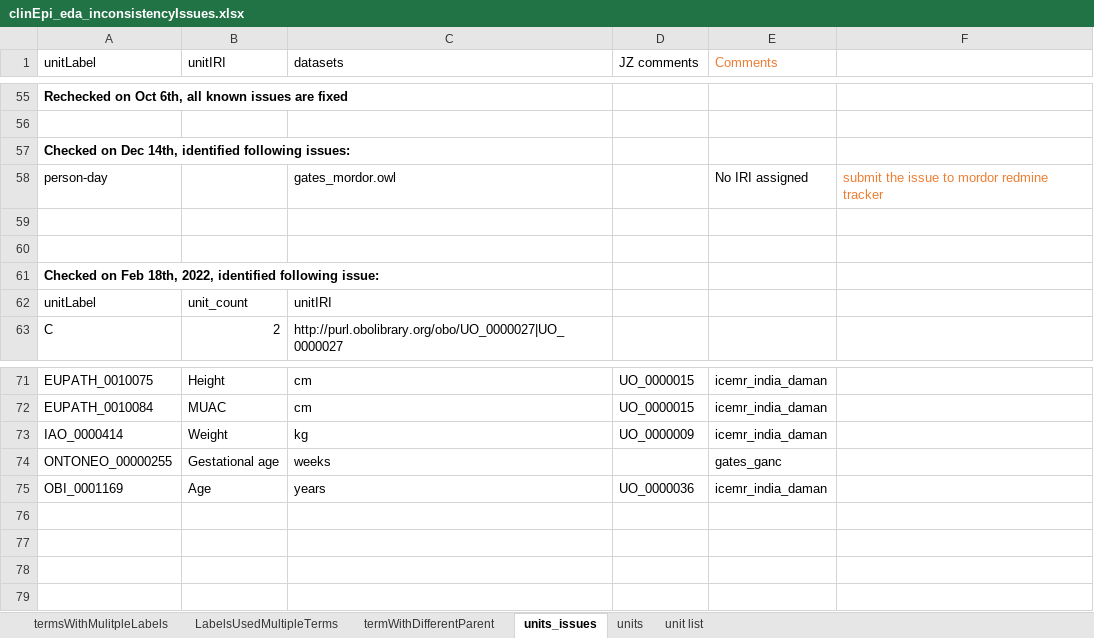
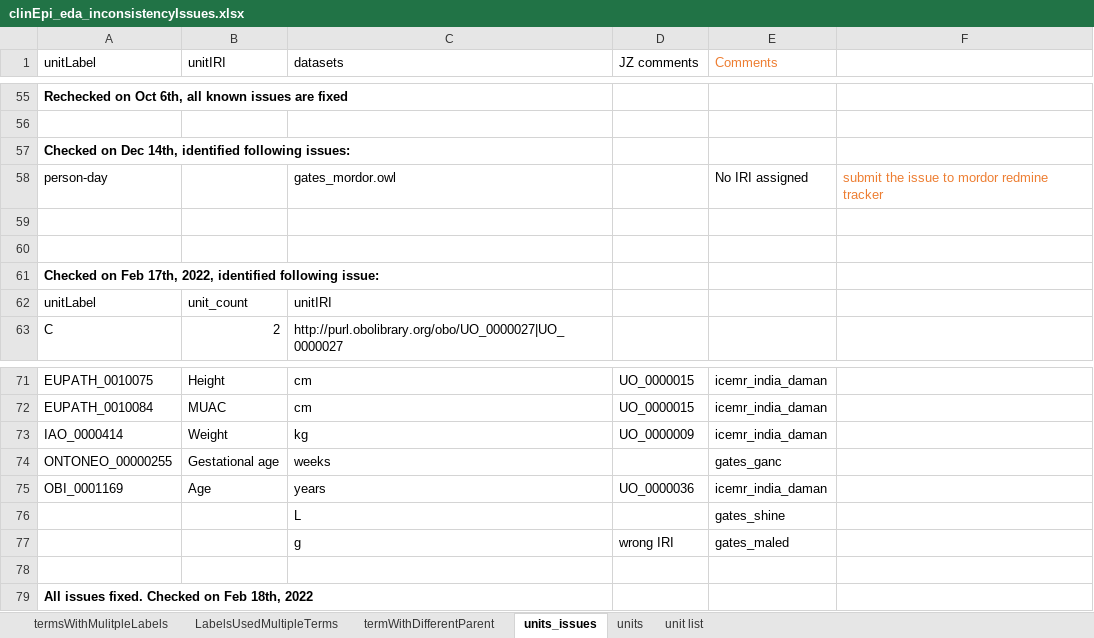
Before and after one commit to VEuPathDB/ApiCommonData, an Excel workbook: Load/ontology/harmonization/clinEpi_eda_inconsistencyIssues.xlsx, sheet units_issues, drawn as a sheet; only a part is shown, gaps mark what is left out; values as stored, in another font and other column widths than the file's, no borders; the diff names each change by its address in the sheet, - before the commit and + after, or states it on an @@ line.

Commit message:
fixed unitIRI issues, refs #45330

```diff
--- a/Load/ontology/harmonization/clinEpi_eda_inconsistencyIssues.xlsx (sheet units_issues)
+++ b/Load/ontology/harmonization/clinEpi_eda_inconsistencyIssues.xlsx (sheet units_issues)
-A61 (unitLabel): …on Feb 18th, 2022, identified…
+A61 (unitLabel): …on Feb 17th, 2022, identified…
+row 76:  |  | L |  | gates_shine
+row 77:  |  | g | wrong IRI | gates_maled
+row 78: (empty)
+row 79: All issues fixed. Checked on Feb 18th, 2022
```
Also changed, not shown: sheet LabelsUsedMultipleTerms, sheet termsWithMulitpleLabels, sheet termWithDifferentParent.
